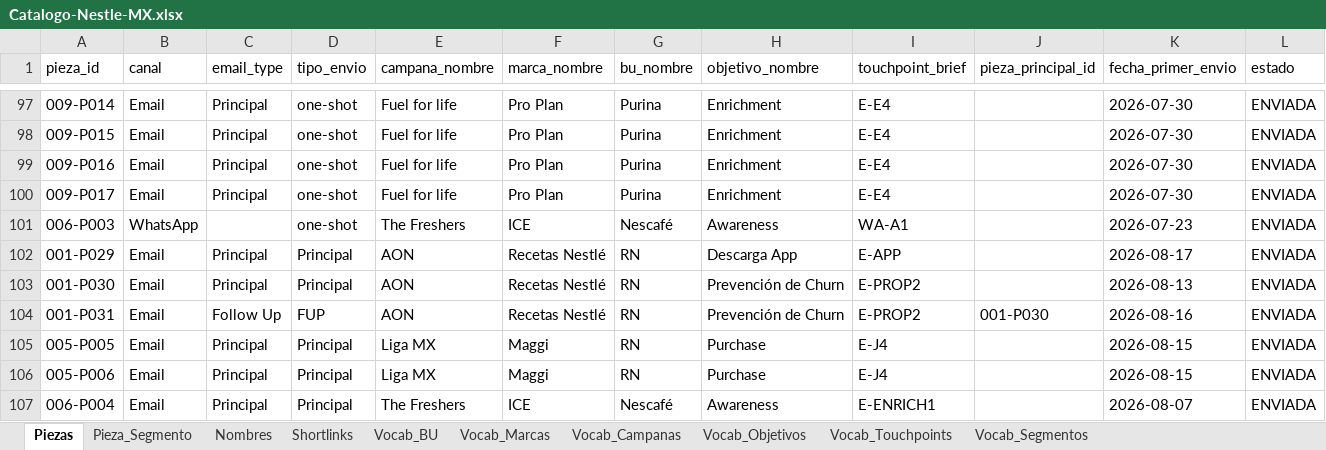
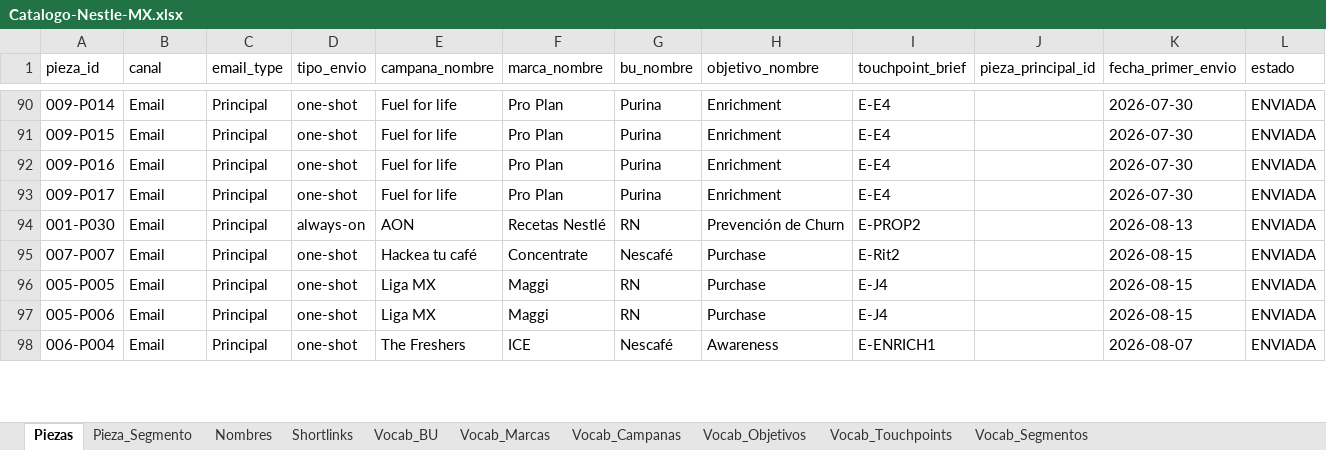
Before and after one commit to CRM-Omnicom-Clients/Dashboards-Nestle-MX, an Excel workbook: negocio/nestle/reportes-consolidado/catalogo/Catalogo-Nestle-MX.xlsx, sheet Piezas, drawn as a sheet; only a part is shown, gaps mark what is left out; values as stored, in another font and other column widths than the file's, no borders; removed rows and columns are numbered as before the commit, all else as after; rows hold the shown columns only; the diff covers the shown part only; the diff names each change by its address in the sheet, - before the commit and + after, or states it on an @@ line.

```diff
--- a/negocio/nestle/reportes-consolidado/catalogo/Catalogo-Nestle-MX.xlsx (sheet Piezas)
+++ b/negocio/nestle/reportes-consolidado/catalogo/Catalogo-Nestle-MX.xlsx (sheet Piezas)
-row 101: 006-P003 | WhatsApp |  | one-shot | The Freshers | ICE | Nescafé | Awareness | WA-A1 |  | 2026-07-23 | ENVIADA
-row 102: 001-P029 | Email | Principal | Principal | AON | Recetas Nestlé | RN | Descarga App | E-APP |  | 2026-08-17 | ENVIADA
-D94 (tipo_envio): Principal
+D94 (tipo_envio): always-on
-row 104: 001-P031 | Email | Follow Up | FUP | AON | Recetas Nestlé | RN | Prevención de Churn | E-PROP2 | 001-P030 | 2026-08-16 | ENVIADA
+row 95: 007-P007 | Email | Principal | one-shot | Hackea tu café | Concentrate | Nescafé | Purchase | E-Rit2 |  | 2026-08-15 | ENVIADA
-D96:D98 (tipo_envio): Principal
+D96:D98 (tipo_envio): one-shot
```
Also changed, not shown: 18 added rows, 16 removed rows, 39 moved rows and 18 edited cells elsewhere in this sheet, 1 other file.
